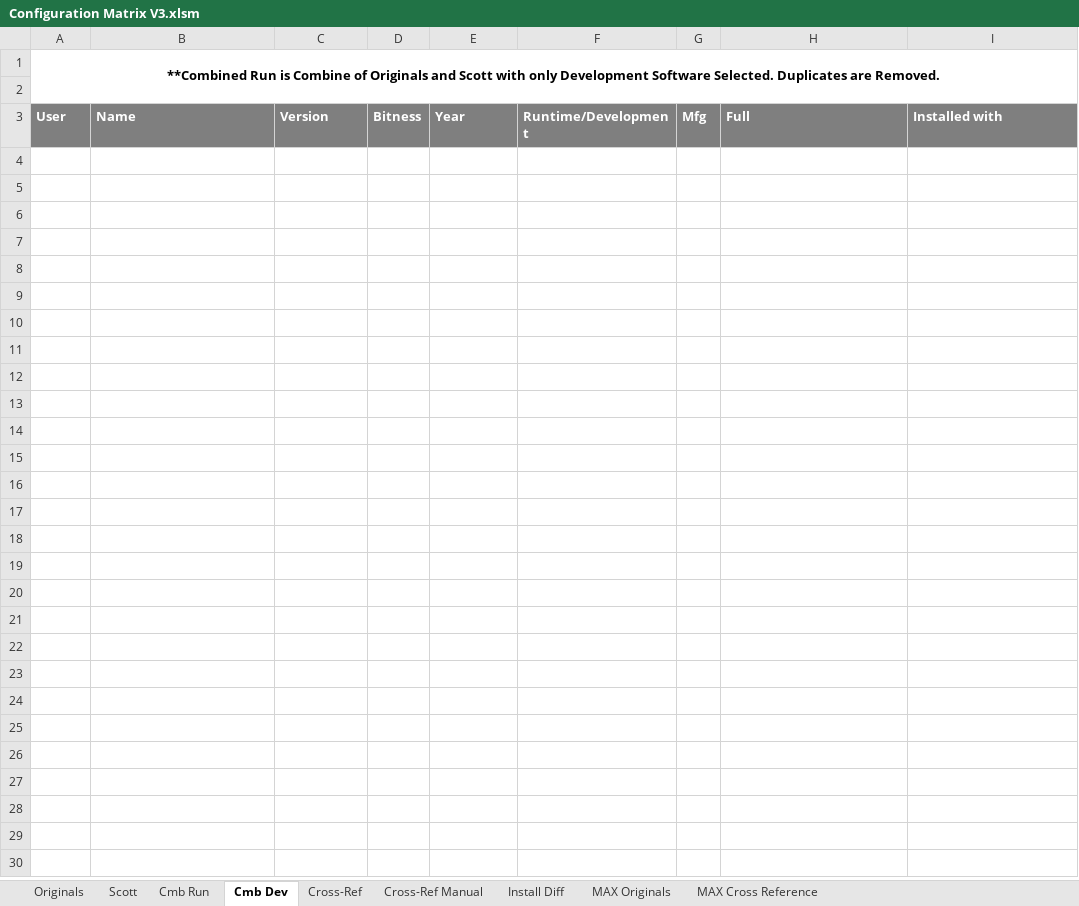
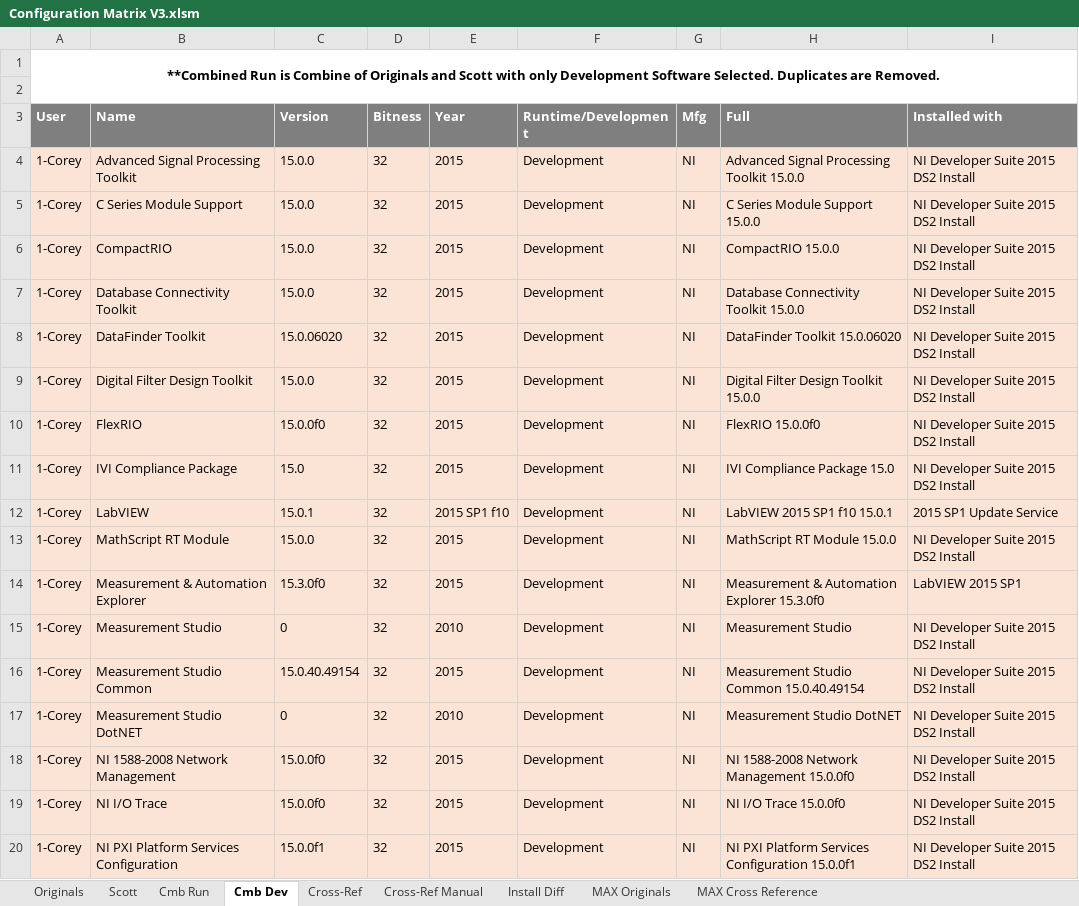
Before and after one commit to jbeachsc/Projects, an Excel workbook: LabVIEW Install Documentation/Supporting Documents/Configurations/Configuration Matrix V3.xlsm, sheet Cmb Dev, drawn as a sheet; only a part is shown; values as stored, in another font and other column widths than the file's, no borders; the diff covers the shown part only; the diff names each change by its address in the sheet, - before the commit and + after, or states it on an @@ line.

Commit message:
Final updates to LabVIEW Install Documentation/Supporting Documents/Configurations/Configuration Matrix V3.xlsm

```diff
--- a/LabVIEW Install Documentation/Supporting Documents/Configurations/Configuration Matrix V3.xlsm (sheet Cmb Dev)
+++ b/LabVIEW Install Documentation/Supporting Documents/Configurations/Configuration Matrix V3.xlsm (sheet Cmb Dev)
+row 4: 1-Corey | Advanced Signal Processing Toolkit | 15.0.0 | 32 | 2015 | Development | NI | Advanced Signal Processing Toolkit 15.0.0 | NI Developer Suite 2015 DS2 Install
+row 5: 1-Corey | C Series Module Support | 15.0.0 | 32 | 2015 | Development | NI | C Series Module Support 15.0.0 | NI Developer Suite 2015 DS2 Install
+row 6: 1-Corey | CompactRIO | 15.0.0 | 32 | 2015 | Development | NI | CompactRIO 15.0.0 | NI Developer Suite 2015 DS2 Install
+row 7: 1-Corey | Database Connectivity Toolkit | 15.0.0 | 32 | 2015 | Development | NI | Database Connectivity Toolkit 15.0.0 | NI Developer Suite 2015 DS2 Install
+row 8: 1-Corey | DataFinder Toolkit | 15.0.06020 | 32 | 2015 | Development | NI | DataFinder Toolkit 15.0.06020 | NI Developer Suite 2015 DS2 Install
+row 9: 1-Corey | Digital Filter Design Toolkit | 15.0.0 | 32 | 2015 | Development | NI | Digital Filter Design Toolkit 15.0.0 | NI Developer Suite 2015 DS2 Install
+row 10: 1-Corey | FlexRIO | 15.0.0f0 | 32 | 2015 | Development | NI | FlexRIO 15.0.0f0 | NI Developer Suite 2015 DS2 Install
+row 11: 1-Corey | IVI Compliance Package | 15.0 | 32 | 2015 | Development | NI | IVI Compliance Package 15.0 | NI Developer Suite 2015 DS2 Install
+row 12: 1-Corey | LabVIEW | 15.0.1 | 32 | 2015 SP1 f10 | Development | NI | LabVIEW 2015 SP1 f10 15.0.1 | 2015 SP1 Update Service
+row 13: 1-Corey | MathScript RT Module | 15.0.0 | 32 | 2015 | Development | NI | MathScript RT Module 15.0.0 | NI Developer Suite 2015 DS2 Install
+row 14: 1-Corey | Measurement & Automation Explorer | 15.3.0f0 | 32 | 2015 | Development | NI | Measurement & Automation Explorer 15.3.0f0 | LabVIEW 2015 SP1
+row 15: 1-Corey | Measurement Studio | 0 | 32 | 2010 | Development | NI | Measurement Studio | NI Developer Suite 2015 DS2 Install
+row 16: 1-Corey | Measurement Studio Common | 15.0.40.49154 | 32 | 2015 | Development | NI | Measurement Studio Common 15.0.40.49154 | NI Developer Suite 2015 DS2 Install
+row 17: 1-Corey | Measurement Studio DotNET | 0 | 32 | 2010 | Development | NI | Measurement Studio DotNET | NI Developer Suite 2015 DS2 Install
+row 18: 1-Corey | NI 1588-2008 Network Management | 15.0.0f0 | 32 | 2015 | Development | NI | NI 1588-2008 Network Management 15.0.0f0 | NI Developer Suite 2015 DS2 Install
+row 19: 1-Corey | NI I/O Trace | 15.0.0f0 | 32 | 2015 | Development | NI | NI I/O Trace 15.0.0f0 | NI Developer Suite 2015 DS2 Install
+row 20: 1-Corey | NI PXI Platform Services Configuration | 15.0.0f1 | 32 | 2015 | Development | NI | NI PXI Platform Services Configuration 15.0.0f1 | NI Developer Suite 2015 DS2 Install
```
Also changed, not shown: 45 added rows elsewhere in this sheet, sheet Originals, sheet Cross-Ref, sheet Cmb Run, sheet MAX Cross Reference, sheet MAX Originals, formulas that keep their value, hidden cells, 1 other file.
